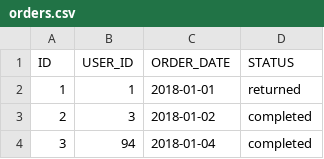
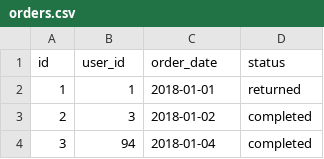
Before and after one commit to dbinsights/dbt-tutorial, a CSV file: jaffle_shop/seeds/jaffle_shop/orders.csv, drawn as a sheet; only a part is shown.

```diff
--- a/jaffle_shop/seeds/jaffle_shop/orders.csv
+++ b/jaffle_shop/seeds/jaffle_shop/orders.csv
@@ -1,2 +1,2 @@
-ID,USER_ID,ORDER_DATE,STATUS
+id,user_id,order_date,status
 1,1,2018-01-01,returned
```
Also changed, not shown: jaffle_shop/seeds/jaffle_shop/customers.csv, jaffle_shop/seeds/stripe/payments.csv, 6 other files.
